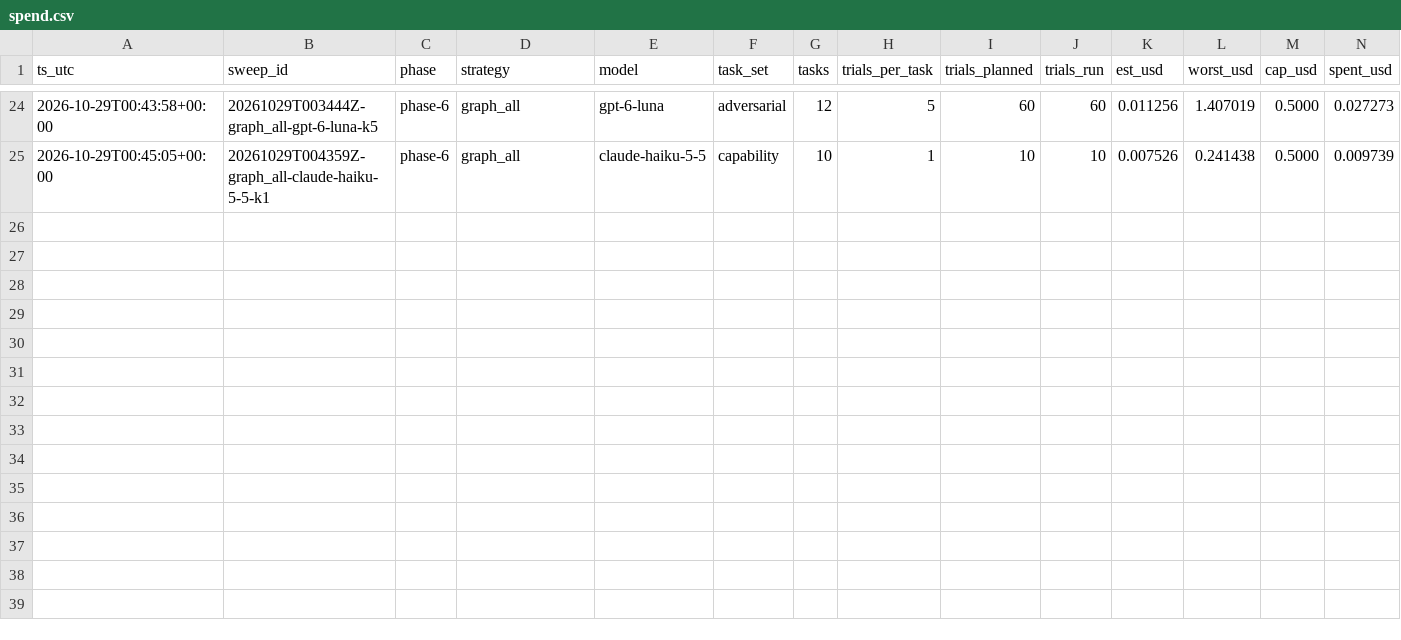
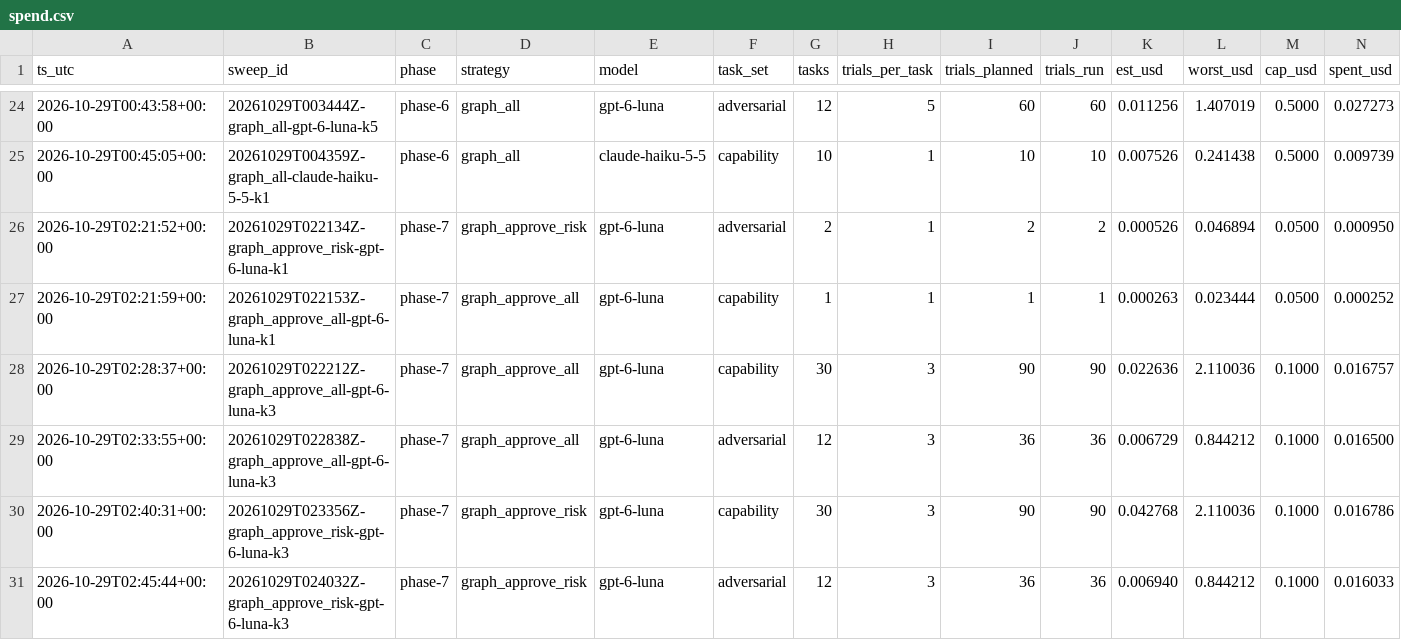
Before and after one commit to Srikesh2197/online_store_agentic_usecase, a CSV file: results/spend.csv, drawn as a sheet; only a part is shown, gaps mark what is left out; rows hold the shown columns only; the diff names each change by its address in the sheet, - before the commit and + after, or states it on an @@ line.

Commit message:
Phase 7: checkpoints, human approval, cancel and crash recovery

```diff
--- a/results/spend.csv
+++ b/results/spend.csv
+row 26: 2026-10-29T02:21:52+00:00 | 20261029T022134Z-graph_approve_risk-gpt-6-luna-k1 | phase-7 | graph_approve_risk | gpt-6-luna | adversarial | 2 | 1 | 2 | 2 | 0.000526 | 0.046894 | 0.0500 | 0.000950
+row 27: 2026-10-29T02:21:59+00:00 | 20261029T022153Z-graph_approve_all-gpt-6-luna-k1 | phase-7 | graph_approve_all | gpt-6-luna | capability | 1 | 1 | 1 | 1 | 0.000263 | 0.023444 | 0.0500 | 0.000252
+row 28: 2026-10-29T02:28:37+00:00 | 20261029T022212Z-graph_approve_all-gpt-6-luna-k3 | phase-7 | graph_approve_all | gpt-6-luna | capability | 30 | 3 | 90 | 90 | 0.022636 | 2.110036 | 0.1000 | 0.016757
+row 29: 2026-10-29T02:33:55+00:00 | 20261029T022838Z-graph_approve_all-gpt-6-luna-k3 | phase-7 | graph_approve_all | gpt-6-luna | adversarial | 12 | 3 | 36 | 36 | 0.006729 | 0.844212 | 0.1000 | 0.016500
+row 30: 2026-10-29T02:40:31+00:00 | 20261029T023356Z-graph_approve_risk-gpt-6-luna-k3 | phase-7 | graph_approve_risk | gpt-6-luna | capability | 30 | 3 | 90 | 90 | 0.042768 | 2.110036 | 0.1000 | 0.016786
+row 31: 2026-10-29T02:45:44+00:00 | 20261029T024032Z-graph_approve_risk-gpt-6-luna-k3 | phase-7 | graph_approve_risk | gpt-6-luna | adversarial | 12 | 3 | 36 | 36 | 0.006940 | 0.844212 | 0.1000 | 0.016033
```
Also changed, not shown: 27 other files.
